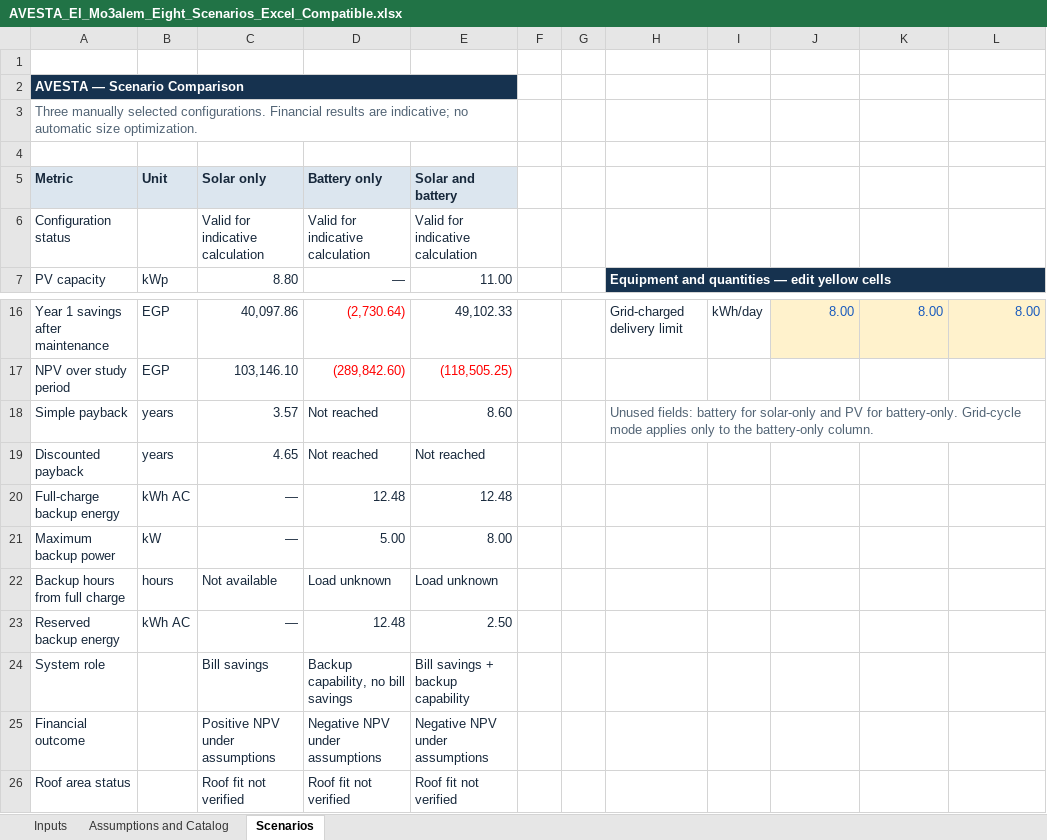
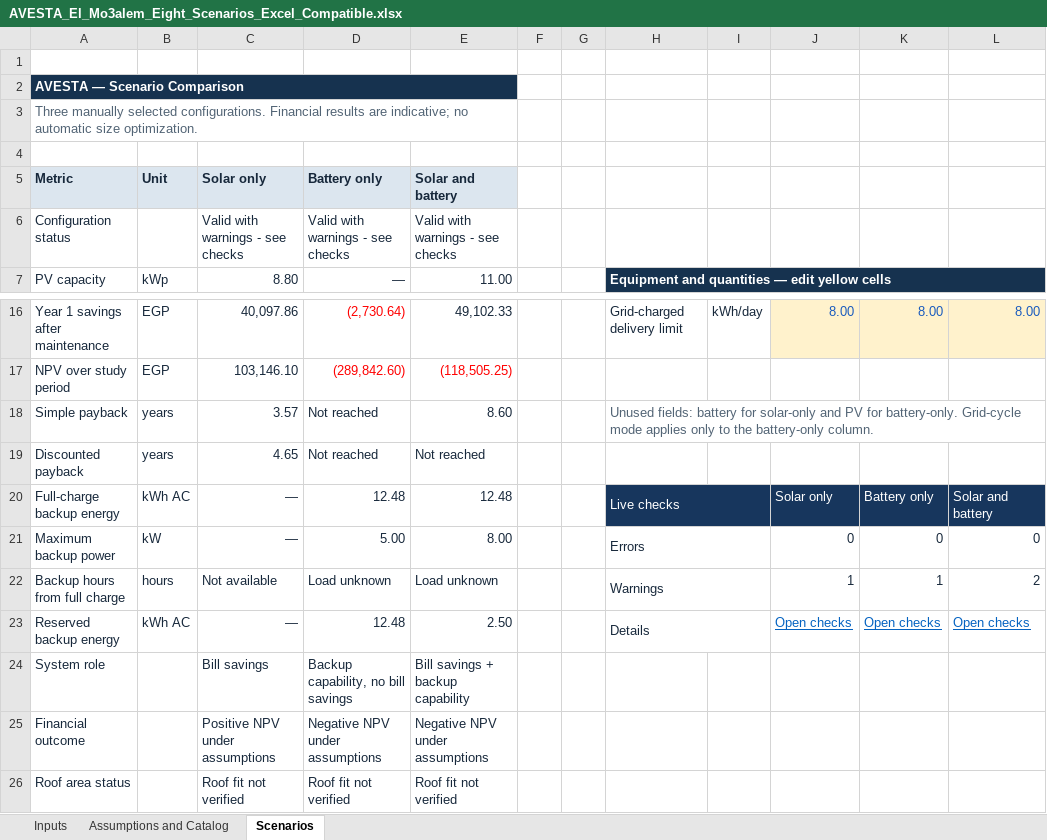
Before and after one commit to boodyelkady1998-sudo/avesta-bess-sizing-tool, an Excel workbook: outputs/scenario-comparison/AVESTA_El_Mo3alem_Eight_Scenarios_Excel_Compatible.xlsx, sheet Scenarios, drawn as a sheet; only a part is shown, gaps mark what is left out; values as stored, in another font and other column widths than the file's, no borders; conditional formats not drawn; the diff covers the shown part only; the diff names each change by its address in the sheet, - before the commit and + after, or states it on an @@ line.

Commit message:
Update workbook with live checks and remove duplicate scenario file

```diff
--- a/outputs/scenario-comparison/AVESTA_El_Mo3alem_Eight_Scenarios_Excel_Compatible.xlsx (sheet Scenarios)
+++ b/outputs/scenario-comparison/AVESTA_El_Mo3alem_Eight_Scenarios_Excel_Compatible.xlsx (sheet Scenarios)
-C6: Valid for indicative calculation
+C6: Valid with warnings - see checks
-D6: Valid for indicative calculation
+D6: Valid with warnings - see checks
-E6: Valid for indicative calculation
+E6: Valid with warnings - see checks
-H20: (empty)
+H20: Live checks
-H20:L20 fill: none
+H20:L20 fill: #17365D
+H20:I20 merged
-J20: (empty)
+J20: Solar only
-K20: (empty)
+K20: Battery only
-L20: (empty)
+L20: Solar and battery
-H21: (empty)
+H21: Errors
+H21:I21 merged
-J21: (empty)
+J21: 0
-K21: (empty)
+K21: 0
-L21: (empty)
+L21: 0
-H22: (empty)
+H22: Warnings
+H22:I22 merged
-J22: (empty)
+J22: 1
-K22: (empty)
+K22: 1
-L22: (empty)
+L22: 2
-H23: (empty)
+H23: Details
+H23:I23 merged
-J23: (empty)
+J23: Open checks
-K23: (empty)
+K23: Open checks
-L23: (empty)
+L23: Open checks
```
Also changed, not shown: 132 added rows elsewhere in this sheet, 1 other file.
